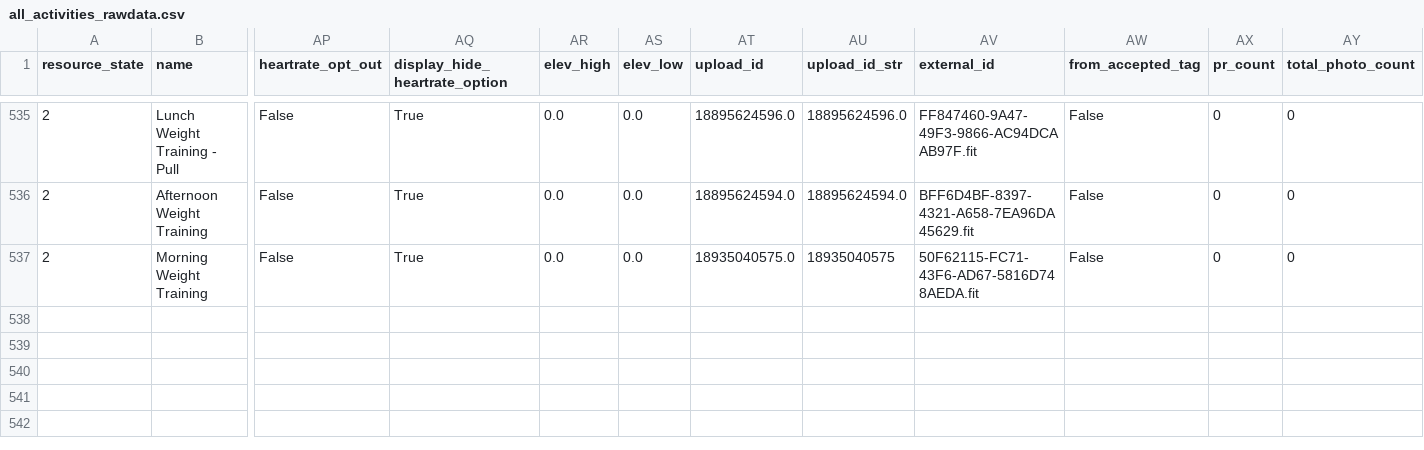
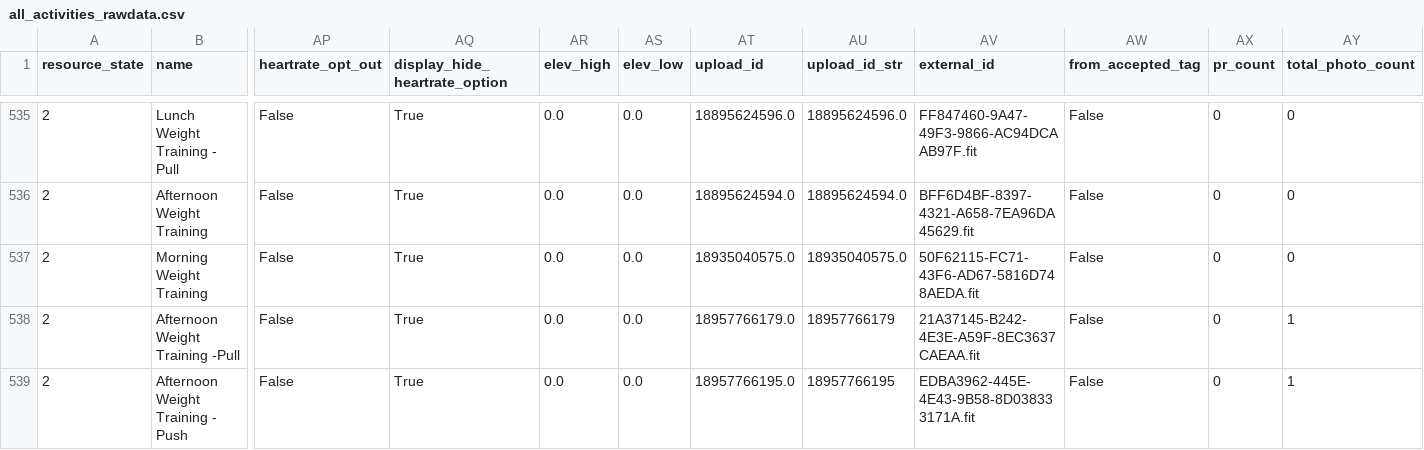
Before and after one commit to adbrigs/strava-training-dashboard, a CSV file: Training_Intensity_Report/dashboard/data/all_activities_rawdata.csv, drawn as a sheet; only a part is shown, gaps mark what is left out; rows hold the shown columns only; the diff names each change by its address in the sheet, - before the commit and + after, or states it on an @@ line.

```diff
--- a/Training_Intensity_Report/dashboard/data/all_activities_rawdata.csv
+++ b/Training_Intensity_Report/dashboard/data/all_activities_rawdata.csv
-AU537 (upload_id_str): 18935040575
+AU537 (upload_id_str): 18935040575.0
+row 538: 2 | Afternoon Weight Training -Pull | False | True | 0.0 | 0.0 | 18957766179.0 | 18957766179 | 21A37145-B242-4E3E-A59F-8EC3637CAEAA.fit | False | 0 | 1
+row 539: 2 | Afternoon Weight Training - Push | False | True | 0.0 | 0.0 | 18957766195.0 | 18957766195 | EDBA3962-445E-4E43-9B58-8D038333171A.fit | False | 0 | 1
```
Also changed, not shown: Training_Intensity_Report/dashboard/data/activity_data_with_intensity.csv.
